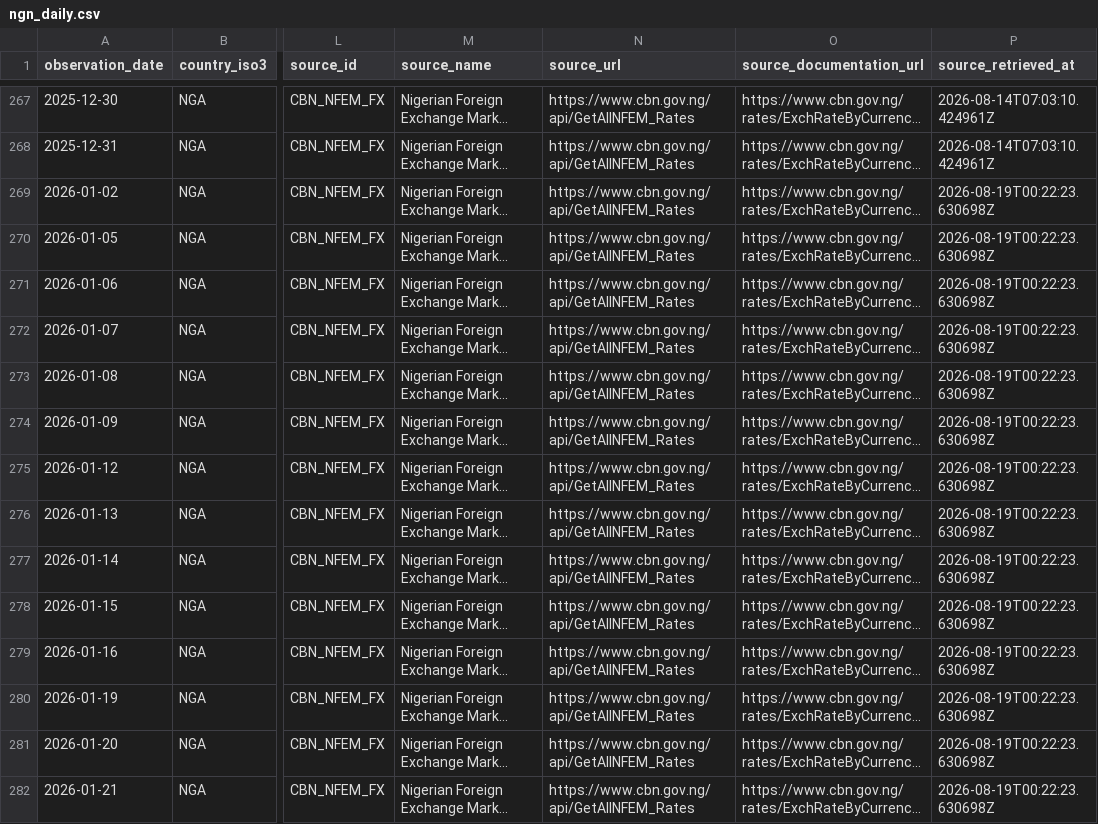
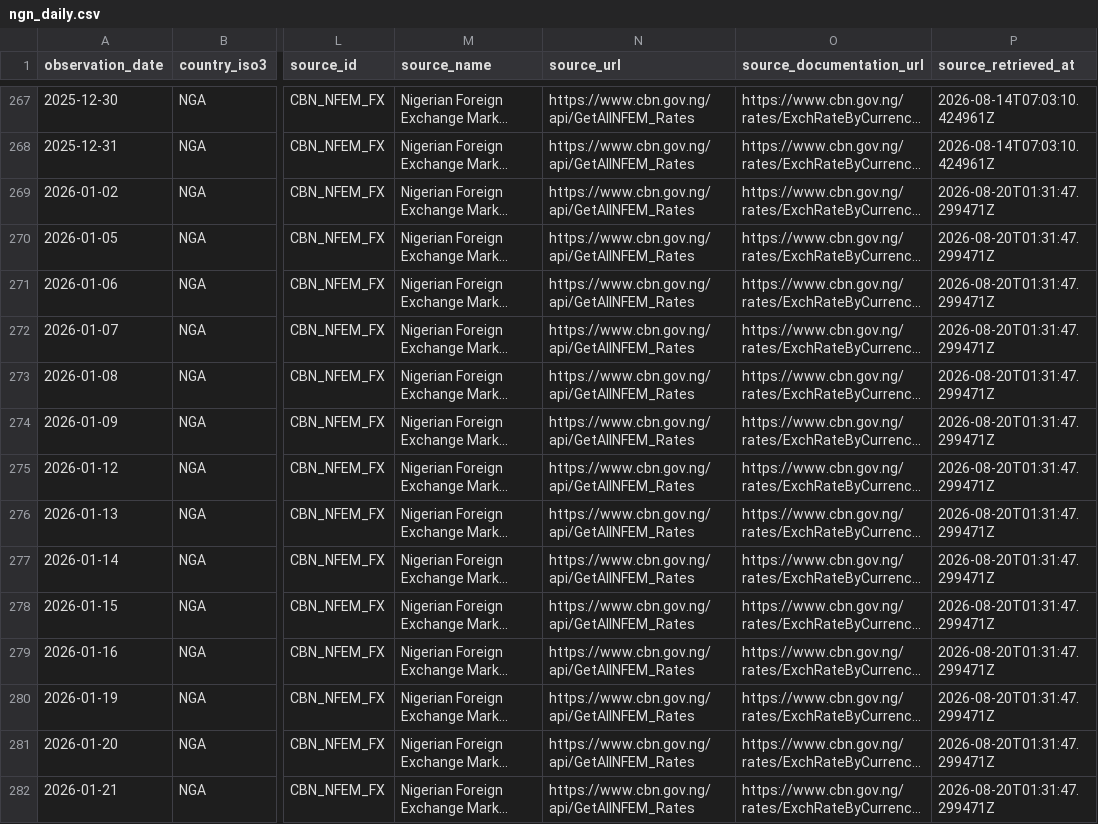
Before and after one commit to jiaxinzhao-econ/africa-in-data, a CSV file: data/ngn_daily.csv, drawn as a sheet; only a part is shown, gaps mark what is left out; long unchanged cells end in …; the diff covers the shown part only; the diff names each change by its address in the sheet, - before the commit and + after, or states it on an @@ line.

```diff
--- a/data/ngn_daily.csv
+++ b/data/ngn_daily.csv
-P269:P282 (source_retrieved_at): 2026-08-19T00:22:23.630698Z
+P269:P282 (source_retrieved_at): 2026-08-20T01:31:47.299471Z
```
Also changed, not shown: 1 added row and 141 edited cells elsewhere in this file, data/etb_daily.csv, data/sources.csv, 11 other files.
